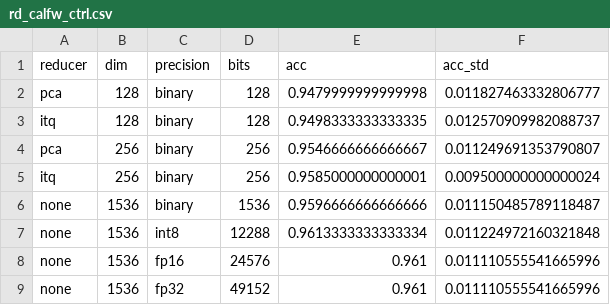
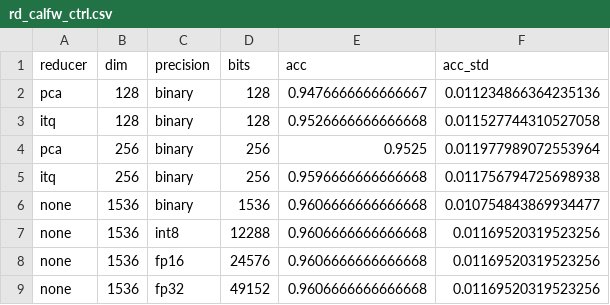
Before and after one commit to jaspek/SEAL, a CSV file: outputs/results/rd_calfw_ctrl.csv, drawn as a sheet.

```diff
--- a/outputs/results/rd_calfw_ctrl.csv
+++ b/outputs/results/rd_calfw_ctrl.csv
@@ -1,9 +1,9 @@
 reducer,dim,precision,bits,acc,acc_std
-pca,128,binary,128,0.9479999999999998,0.011827463332806777
-itq,128,binary,128,0.9498333333333335,0.012570909982088737
-pca,256,binary,256,0.9546666666666667,0.011249691353790807
-itq,256,binary,256,0.9585000000000001,0.009500000000000024
-none,1536,binary,1536,0.9596666666666666,0.011150485789118487
-none,1536,int8,12288,0.9613333333333334,0.011224972160321848
-none,1536,fp16,24576,0.961,0.011110555541665996
-none,1536,fp32,49152,0.961,0.011110555541665996
+pca,128,binary,128,0.9476666666666667,0.011234866364235136
+itq,128,binary,128,0.9526666666666668,0.011527744310527058
+pca,256,binary,256,0.9525,0.011977989072553964
+itq,256,binary,256,0.9596666666666668,0.011756794725698938
+none,1536,binary,1536,0.9606666666666668,0.010754843869934477
+none,1536,int8,12288,0.9606666666666668,0.01169520319523256
+none,1536,fp16,24576,0.9606666666666668,0.01169520319523256
+none,1536,fp32,49152,0.9606666666666668,0.01169520319523256
```
Also changed, not shown: outputs/results/rd_calfw.csv, outputs/results/rd_cplfw.csv, 32 other files.
